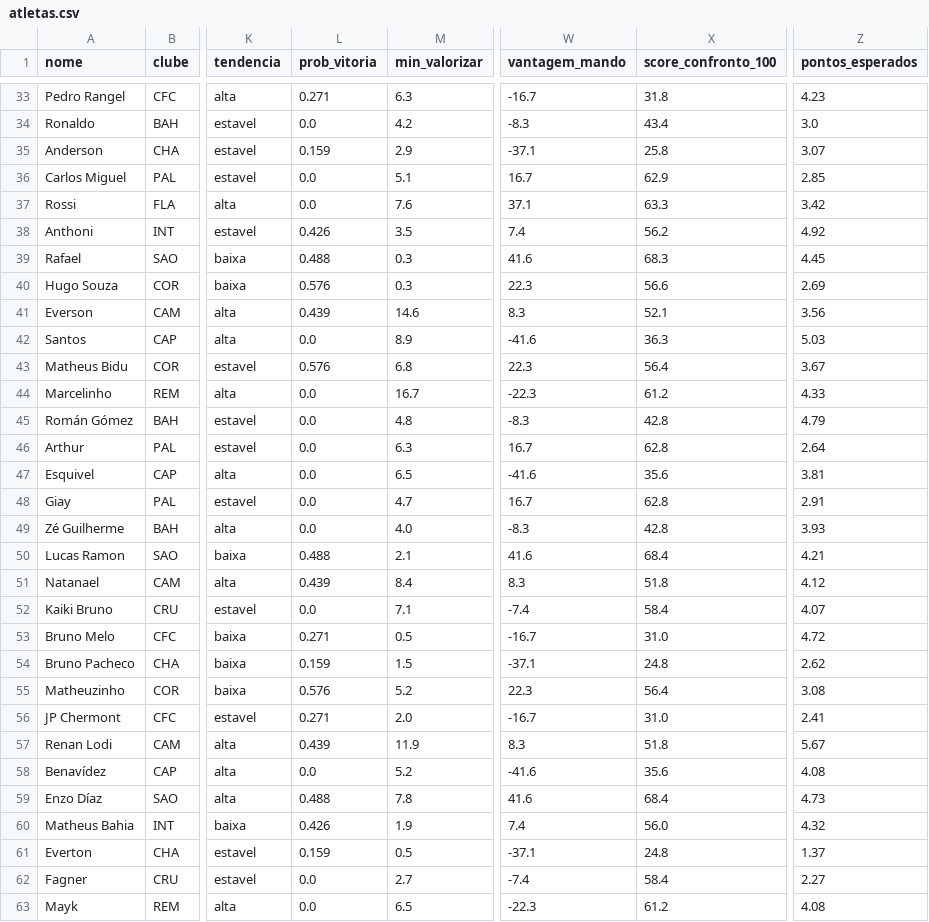
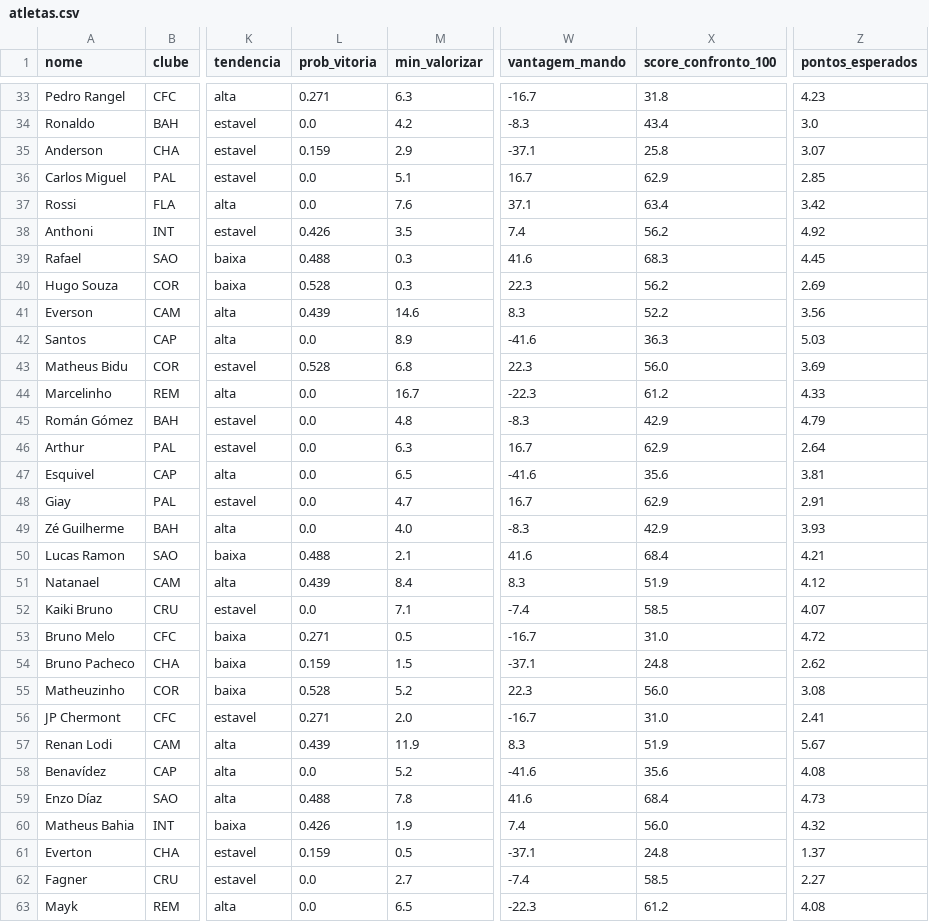
Before and after one commit to FilipeNamorato/namoratosdashboard, a CSV file: llm/input/atletas.csv, drawn as a sheet; only a part is shown, gaps mark what is left out; the diff covers the shown part only; the diff names each change by its address in the sheet, - before the commit and + after, or states it on an @@ line.

```diff
--- a/llm/input/atletas.csv
+++ b/llm/input/atletas.csv
-X37 (score_confronto_100): 63.3
+X37 (score_confronto_100): 63.4
-L40 (prob_vitoria): 0.576
+L40 (prob_vitoria): 0.528
-X40 (score_confronto_100): 56.6
+X40 (score_confronto_100): 56.2
-X41 (score_confronto_100): 52.1
+X41 (score_confronto_100): 52.2
-L43 (prob_vitoria): 0.576
+L43 (prob_vitoria): 0.528
-X43 (score_confronto_100): 56.4
+X43 (score_confronto_100): 56.0
-Z43 (pontos_esperados): 3.67
+Z43 (pontos_esperados): 3.69
-X45 (score_confronto_100): 42.8
+X45 (score_confronto_100): 42.9
-X46 (score_confronto_100): 62.8
+X46 (score_confronto_100): 62.9
-X48 (score_confronto_100): 62.8
+X48 (score_confronto_100): 62.9
-X49 (score_confronto_100): 42.8
+X49 (score_confronto_100): 42.9
-X51 (score_confronto_100): 51.8
+X51 (score_confronto_100): 51.9
-X52 (score_confronto_100): 58.4
+X52 (score_confronto_100): 58.5
-L55 (prob_vitoria): 0.576
+L55 (prob_vitoria): 0.528
-X55 (score_confronto_100): 56.4
+X55 (score_confronto_100): 56.0
-X57 (score_confronto_100): 51.8
+X57 (score_confronto_100): 51.9
-X62 (score_confronto_100): 58.4
+X62 (score_confronto_100): 58.5
```
Also changed, not shown: 91 edited cells elsewhere in this file, docs/data/current/atletas.csv, docs/data/current/log.csv, 7 other files.
